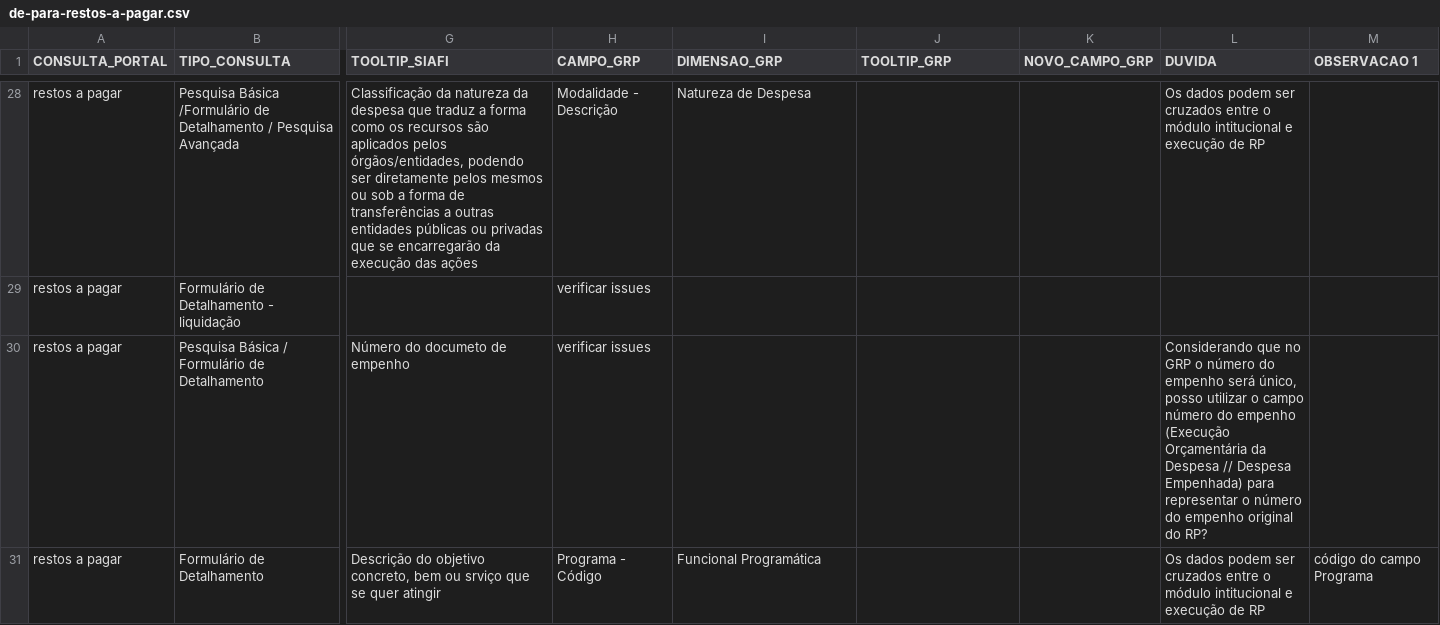
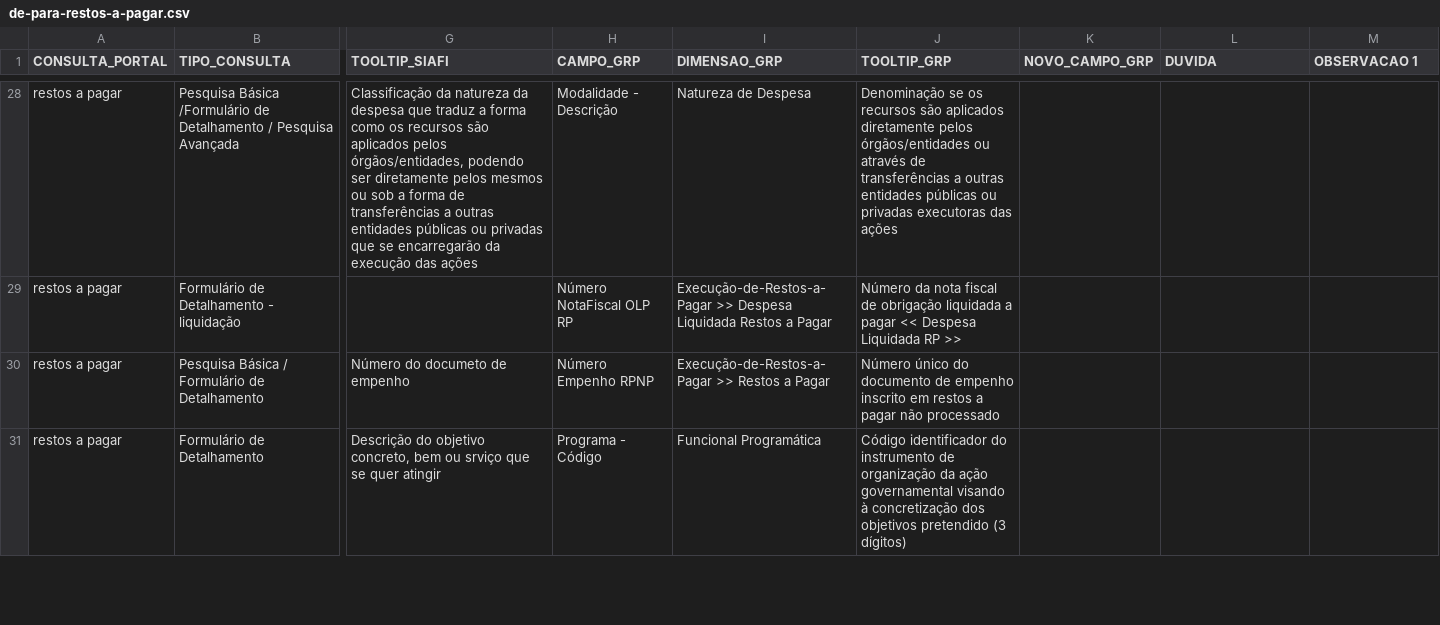
Before and after one commit to transparencia-mg/transicao-siafi-para-grp, a CSV file: data/de-para-restos-a-pagar.csv, drawn as a sheet; only a part is shown, gaps mark what is left out; the diff covers the shown part only; the diff names each change by its address in the sheet, - before the commit and + after, or states it on an @@ line.

Commit message:
atualiza o de para restos a pagar

```diff
--- a/data/de-para-restos-a-pagar.csv
+++ b/data/de-para-restos-a-pagar.csv
-J28 (TOOLTIP_GRP): (empty)
+J28 (TOOLTIP_GRP): Denominação se os recursos são aplicados diretamente pelos órgãos/entidades ou através de transferências a outras entidades públicas ou privadas executoras das ações
-L28 (DUVIDA): Os dados podem ser cruzados entre o módulo intitucional e execução de RP
+L28 (DUVIDA): (empty)
-H29 (CAMPO_GRP): verificar issues
+H29 (CAMPO_GRP): Número NotaFiscal OLP RP
-I29 (DIMENSAO_GRP): (empty)
+I29 (DIMENSAO_GRP): Execução-de-Restos-a-Pagar >> Despesa Liquidada Restos a Pagar
-J29 (TOOLTIP_GRP): (empty)
+J29 (TOOLTIP_GRP): Número da nota fiscal de obrigação liquidada a pagar << Despesa Liquidada RP >>
-H30 (CAMPO_GRP): verificar issues
+H30 (CAMPO_GRP): Número Empenho RPNP
-I30 (DIMENSAO_GRP): (empty)
+I30 (DIMENSAO_GRP): Execução-de-Restos-a-Pagar >> Restos a Pagar
-J30 (TOOLTIP_GRP): (empty)
+J30 (TOOLTIP_GRP): Número único do documento de empenho inscrito em restos a pagar não processado
-L30 (DUVIDA): Considerando que no GRP o número do empenho será único, posso utilizar o campo número do empenho (Execução Orçamentária da Despesa // Despesa Empenhada) para representar o número do empenho original do RP?
+L30 (DUVIDA): (empty)
-J31 (TOOLTIP_GRP): (empty)
+J31 (TOOLTIP_GRP): Código identificador do instrumento de organização da ação governamental visando à concretização dos objetivos pretendido (3 dígitos)
-L31 (DUVIDA): Os dados podem ser cruzados entre o módulo intitucional e execução de RP
+L31 (DUVIDA): (empty)
-M31 (OBSERVACAO 1): código do campo Programa
+M31 (OBSERVACAO 1): (empty)
```
Also changed, not shown: 112 edited cells elsewhere in this file.
